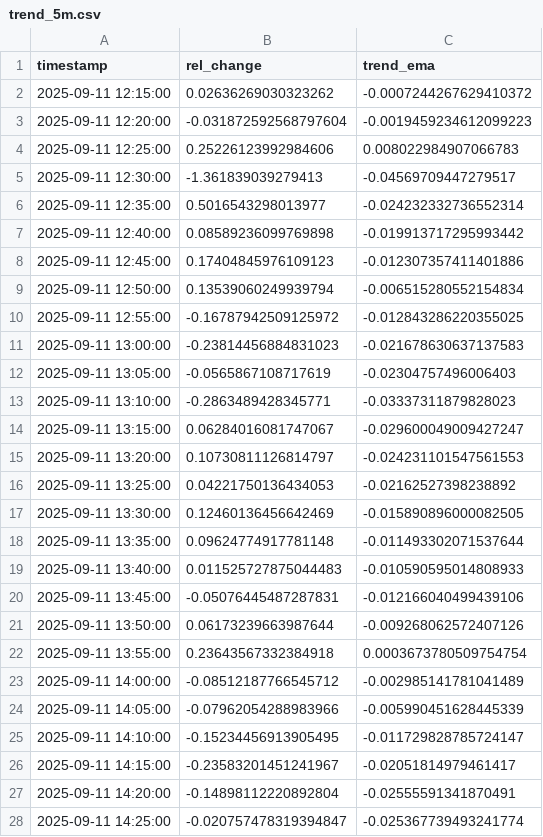
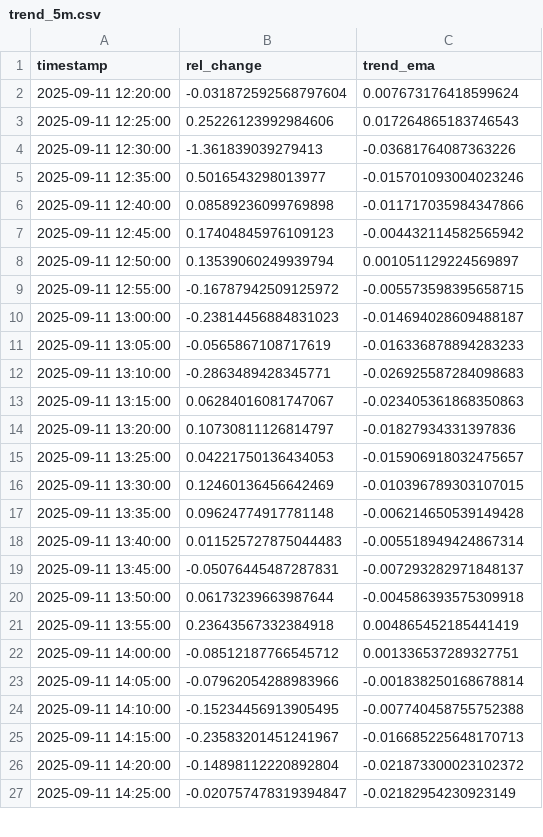
Before and after one commit to D3nnizz/Trend, a CSV file: data/trend_5m.csv, drawn as a sheet; only a part is shown; the diff covers the shown part only.

Commit message:
Update trend CSVs

```diff
--- a/data/trend_5m.csv
+++ b/data/trend_5m.csv
@@ -1,28 +1,27 @@
 timestamp,rel_change,trend_ema
-2025-09-11 12:15:00,0.02636269030323262,-0.0007244267629410372
-2025-09-11 12:20:00,-0.031872592568797604,-0.0019459234612099223
-2025-09-11 12:25:00,0.25226123992984606,0.008022984907066783
-2025-09-11 12:30:00,-1.361839039279413,-0.04569709447279517
-2025-09-11 12:35:00,0.5016543298013977,-0.024232332736552314
-2025-09-11 12:40:00,0.08589236099769898,-0.019913717295993442
-2025-09-11 12:45:00,0.17404845976109123,-0.012307357411401886
-2025-09-11 12:50:00,0.13539060249939794,-0.006515280552154834
-2025-09-11 12:55:00,-0.16787942509125972,-0.012843286220355025
-2025-09-11 13:00:00,-0.23814456884831023,-0.021678630637137583
-2025-09-11 13:05:00,-0.0565867108717619,-0.02304757496006403
-2025-09-11 13:10:00,-0.2863489428345771,-0.03337311879828023
-2025-09-11 13:15:00,0.06284016081747067,-0.029600049009427247
-2025-09-11 13:20:00,0.10730811126814797,-0.024231101547561553
-2025-09-11 13:25:00,0.04221750136434053,-0.02162527398238892
-2025-09-11 13:30:00,0.12460136456642469,-0.015890896000082505
-2025-09-11 13:35:00,0.09624774917781148,-0.011493302071537644
-2025-09-11 13:40:00,0.011525727875044483,-0.010590595014808933
-2025-09-11 13:45:00,-0.05076445487287831,-0.012166040499439106
-2025-09-11 13:50:00,0.06173239663987644,-0.009268062572407126
-2025-09-11 13:55:00,0.23643567332384918,0.0003673780509754754
-2025-09-11 14:00:00,-0.08512187766545712,-0.002985141781041489
-2025-09-11 14:05:00,-0.07962054288983966,-0.005990451628445339
-2025-09-11 14:10:00,-0.15234456913905495,-0.011729828785724147
-2025-09-11 14:15:00,-0.23583201451241967,-0.02051814979461417
-2025-09-11 14:20:00,-0.14898112220892804,-0.02555591341870491
-2025-09-11 14:25:00,-0.020757478319394847,-0.025367739493241774
+2025-09-11 12:20:00,-0.031872592568797604,0.007673176418599624
+2025-09-11 12:25:00,0.25226123992984606,0.017264865183746543
+2025-09-11 12:30:00,-1.361839039279413,-0.03681764087363226
+2025-09-11 12:35:00,0.5016543298013977,-0.015701093004023246
+2025-09-11 12:40:00,0.08589236099769898,-0.011717035984347866
+2025-09-11 12:45:00,0.17404845976109123,-0.004432114582565942
+2025-09-11 12:50:00,0.13539060249939794,0.001051129224569897
+2025-09-11 12:55:00,-0.16787942509125972,-0.005573598395658715
+2025-09-11 13:00:00,-0.23814456884831023,-0.014694028609488187
+2025-09-11 13:05:00,-0.0565867108717619,-0.016336878894283233
+2025-09-11 13:10:00,-0.2863489428345771,-0.026925587284098683
+2025-09-11 13:15:00,0.06284016081747067,-0.023405361868350863
+2025-09-11 13:20:00,0.10730811126814797,-0.01827934331397836
+2025-09-11 13:25:00,0.04221750136434053,-0.015906918032475657
+2025-09-11 13:30:00,0.12460136456642469,-0.010396789303107015
+2025-09-11 13:35:00,0.09624774917781148,-0.006214650539149428
+2025-09-11 13:40:00,0.011525727875044483,-0.005518949424867314
+2025-09-11 13:45:00,-0.05076445487287831,-0.007293282971848137
+2025-09-11 13:50:00,0.06173239663987644,-0.004586393575309918
+2025-09-11 13:55:00,0.23643567332384918,0.004865452185441419
+2025-09-11 14:00:00,-0.08512187766545712,0.001336537289327751
+2025-09-11 14:05:00,-0.07962054288983966,-0.001838250168678814
+2025-09-11 14:10:00,-0.15234456913905495,-0.007740458755752388
+2025-09-11 14:15:00,-0.23583201451241967,-0.016685225648170713
+2025-09-11 14:20:00,-0.14898112220892804,-0.021873300023102372
+2025-09-11 14:25:00,-0.020757478319394847,-0.02182954230923149
```
Also changed, not shown: 1 added row and 73 edited cells elsewhere in this file.
